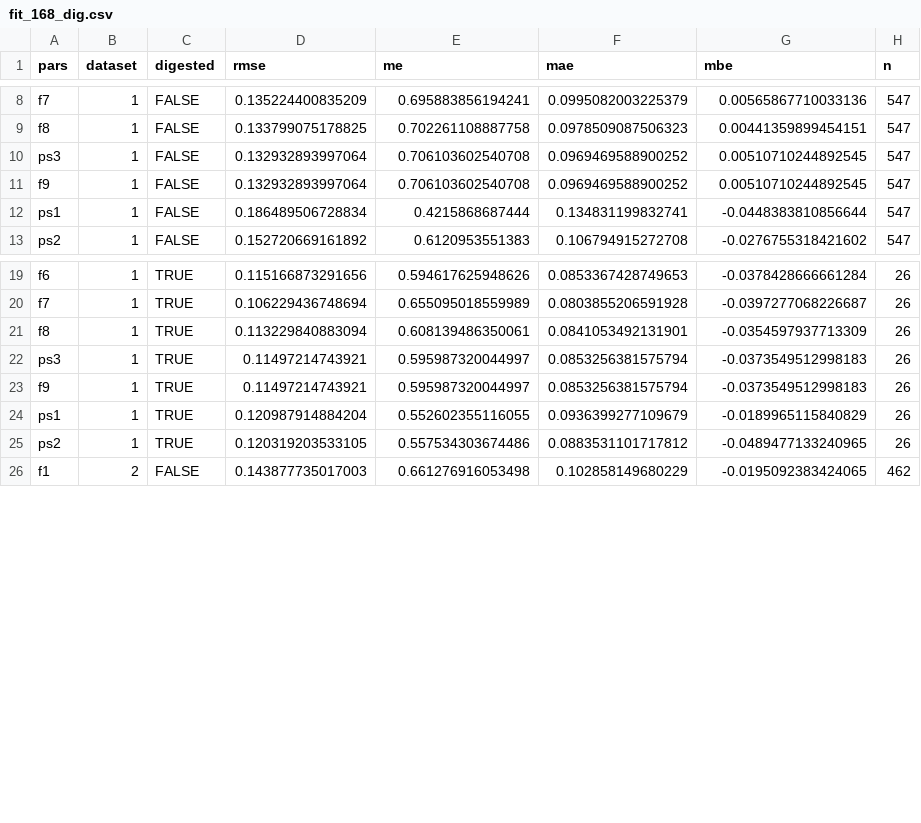
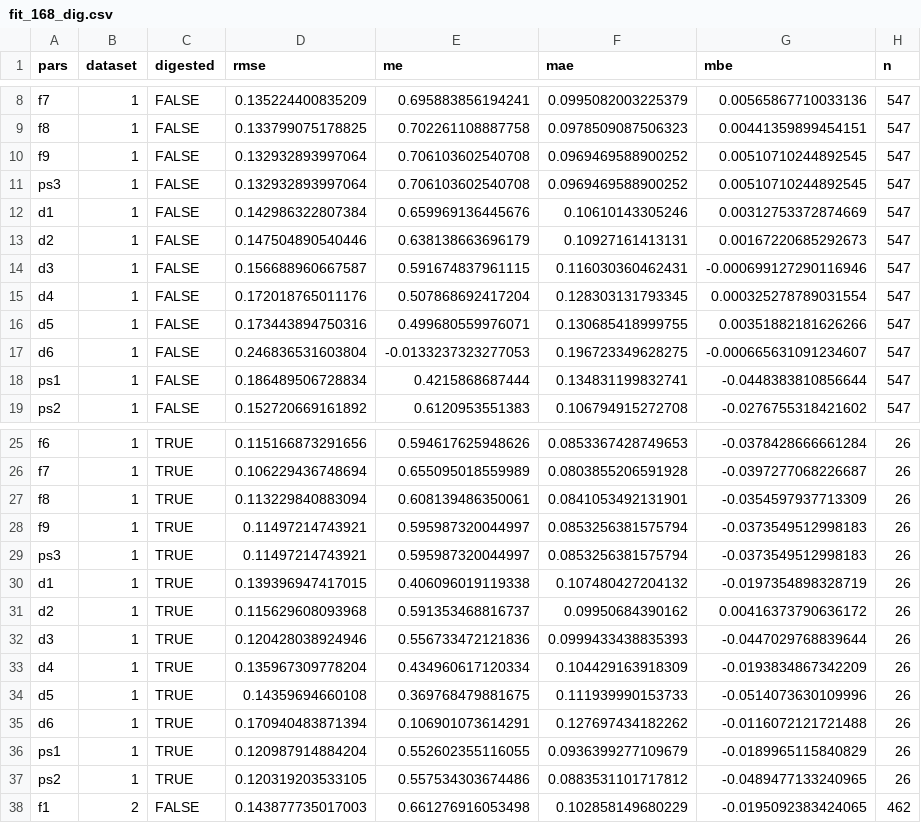
Before and after one commit to AU-BCE-EE/Hafner-2024-ALFAM2-dev, a CSV file: pars/output/fit_168_dig.csv, drawn as a sheet; only a part is shown, gaps mark what is left out; the diff covers the shown part only.

```diff
--- a/pars/output/fit_168_dig.csv
+++ b/pars/output/fit_168_dig.csv
@@ -9,4 +9,10 @@ f7,1,FALSE,0.135224400835209,0.695883856194241,0.0995082003225379,0.005658677100
 f8,1,FALSE,0.133799075178825,0.702261108887758,0.0978509087506323,0.00441359899454151,547
+f9,1,FALSE,0.132932893997064,0.706103602540708,0.0969469588900252,0.00510710244892545,547
 ps3,1,FALSE,0.132932893997064,0.706103602540708,0.0969469588900252,0.00510710244892545,547
-f9,1,FALSE,0.132932893997064,0.706103602540708,0.0969469588900252,0.00510710244892545,547
+d1,1,FALSE,0.142986322807384,0.659969136445676,0.10610143305246,0.00312753372874669,547
+d2,1,FALSE,0.147504890540446,0.638138663696179,0.10927161413131,0.00167220685292673,547
+d3,1,FALSE,0.156688960667587,0.591674837961115,0.116030360462431,-0.000699127290116946,547
+d4,1,FALSE,0.172018765011176,0.507868692417204,0.128303131793345,0.000325278789031554,547
+d5,1,FALSE,0.173443894750316,0.499680559976071,0.130685418999755,0.00351882181626266,547
+d6,1,FALSE,0.246836531603804,-0.0133237323277053,0.196723349628275,-0.000665631091234607,547
 ps1,1,FALSE,0.186489506728834,0.4215868687444,0.134831199832741,-0.0448383810856644,547
@@ -21,4 +27,10 @@ f7,1,TRUE,0.106229436748694,0.655095018559989,0.0803855206591928,-0.039727706822
 f8,1,TRUE,0.113229840883094,0.608139486350061,0.0841053492131901,-0.0354597937713309,26
+f9,1,TRUE,0.11497214743921,0.595987320044997,0.0853256381575794,-0.0373549512998183,26
 ps3,1,TRUE,0.11497214743921,0.595987320044997,0.0853256381575794,-0.0373549512998183,26
-f9,1,TRUE,0.11497214743921,0.595987320044997,0.0853256381575794,-0.0373549512998183,26
+d1,1,TRUE,0.139396947417015,0.406096019119338,0.107480427204132,-0.0197354898328719,26
+d2,1,TRUE,0.115629608093968,0.591353468816737,0.09950684390162,0.00416373790636172,26
+d3,1,TRUE,0.120428038924946,0.556733472121836,0.0999433438835393,-0.0447029768839644,26
+d4,1,TRUE,0.135967309778204,0.434960617120334,0.104429163918309,-0.0193834867342209,26
+d5,1,TRUE,0.14359694660108,0.369768479881675,0.111939990153733,-0.0514073630109996,26
+d6,1,TRUE,0.170940483871394,0.106901073614291,0.127697434182262,-0.0116072121721488,26
 ps1,1,TRUE,0.120987914884204,0.552602355116055,0.0936399277109679,-0.0189965115840829,26
```
Also changed, not shown: 12 added rows and 2 moved rows elsewhere in this file, pars/output/fit_168.csv, pars/output/fit_168_app_mthd.csv, 7 other files.
